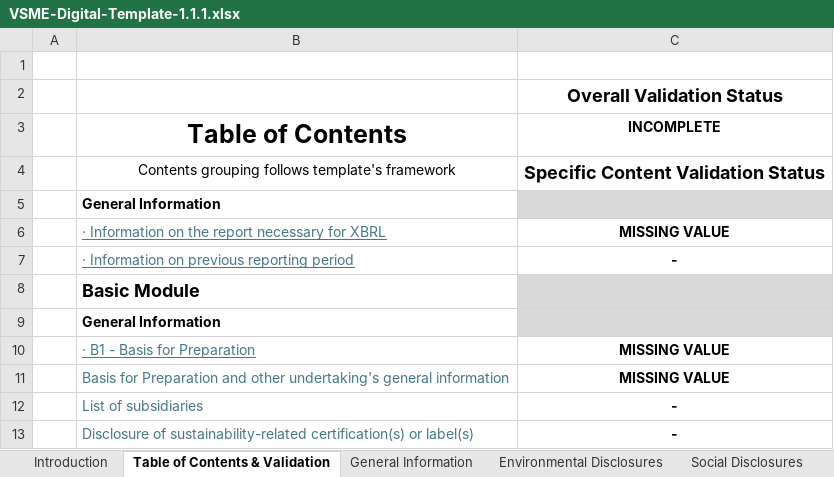
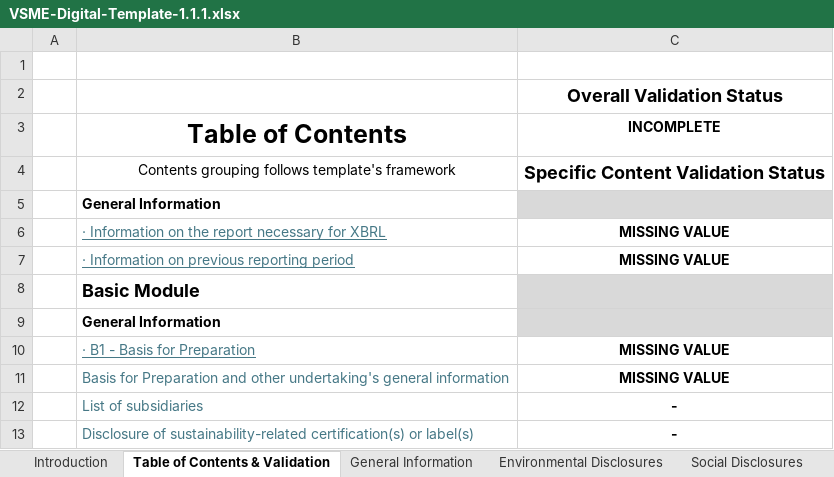
Before and after one commit to EFRAG-EU/Digital-Template-to-XBRL-Converter, an Excel workbook: digital-templates/VSME-Digital-Template-1.1.1.xlsx, sheet Table of Contents & Validation, drawn as a sheet; only a part is shown; values as stored, in another font and other column widths than the file's, no borders; conditional formats not drawn; the diff names each change by its address in the sheet, - before the commit and + after, or states it on an @@ line.

```diff
--- a/digital-templates/VSME-Digital-Template-1.1.1.xlsx (sheet Table of Contents & Validation)
+++ b/digital-templates/VSME-Digital-Template-1.1.1.xlsx (sheet Table of Contents & Validation)
-C7 (INCOMPLETE): -
+C7 (INCOMPLETE): MISSING VALUE
```
Also changed, not shown: sheet General Information, formulas that keep their value, charts or pictures, digital-templates/VSME-Digital-Template-Sample-1.1.1.xlsx.
